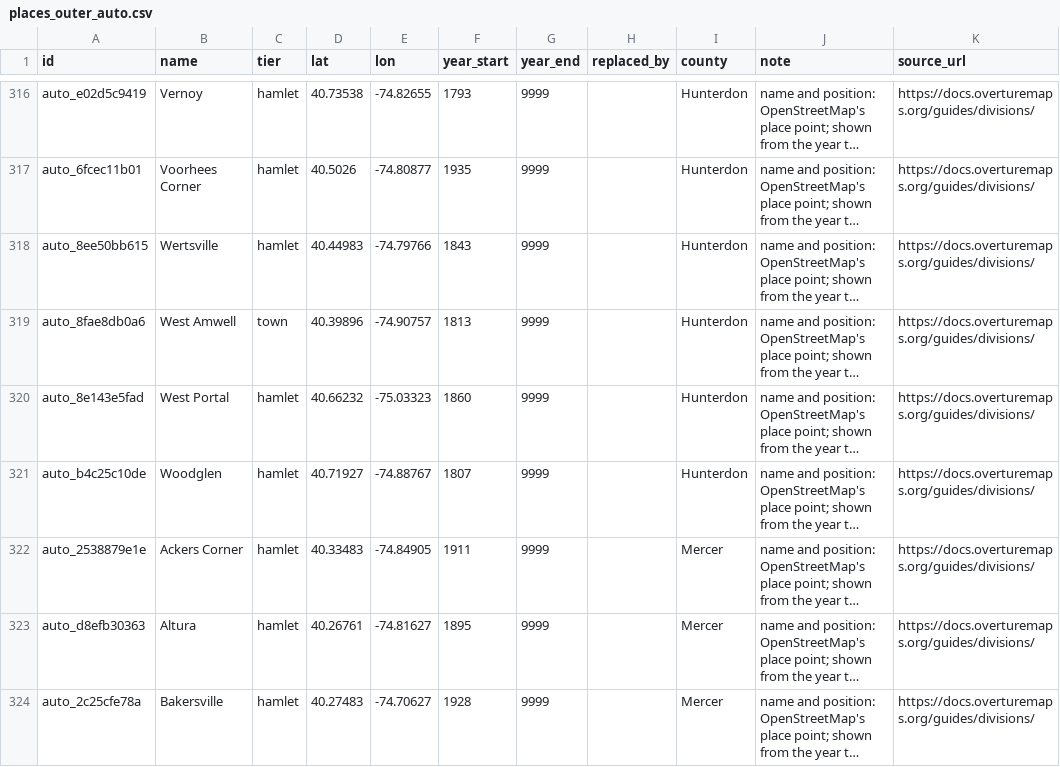
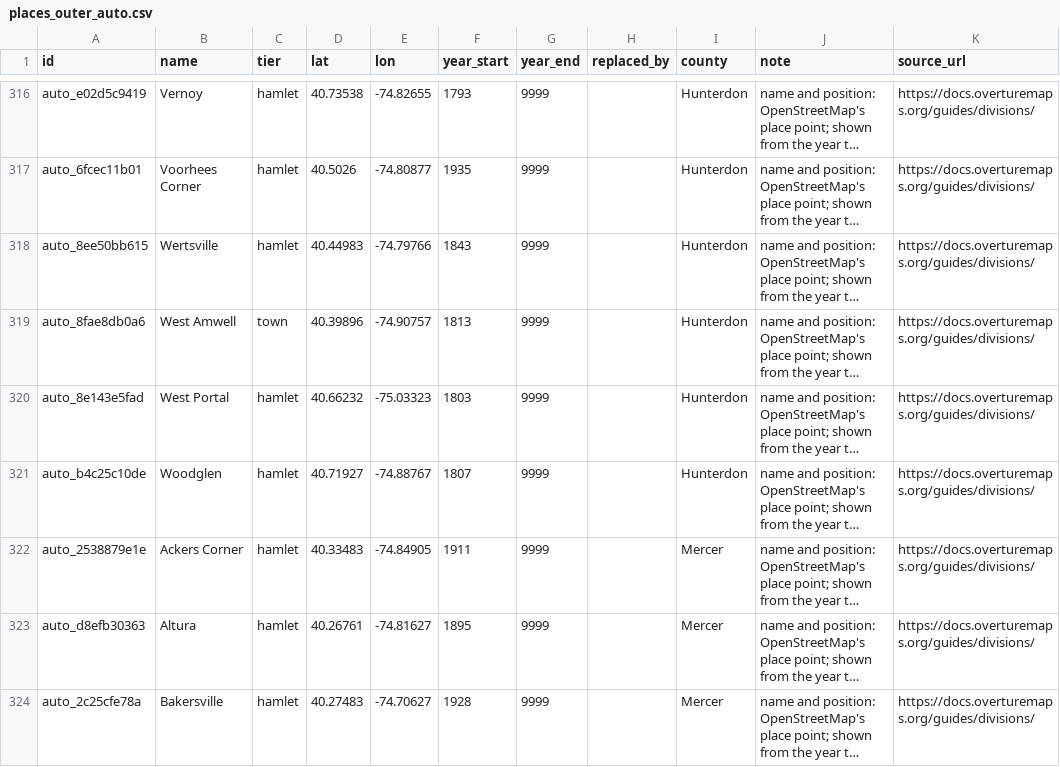
Before and after one commit to tjaffee99/nyc, a CSV file: data/tables/places_outer_auto.csv, drawn as a sheet; only a part is shown, gaps mark what is left out; long unchanged cells end in …; the diff covers the shown part only; the diff names each change by its address in the sheet, - before the commit and + after, or states it on an @@ line.

```diff
--- a/data/tables/places_outer_auto.csv
+++ b/data/tables/places_outer_auto.csv
-F320 (year_start): 1860
+F320 (year_start): 1803
```
Also changed, not shown: 67 edited cells elsewhere in this file.
